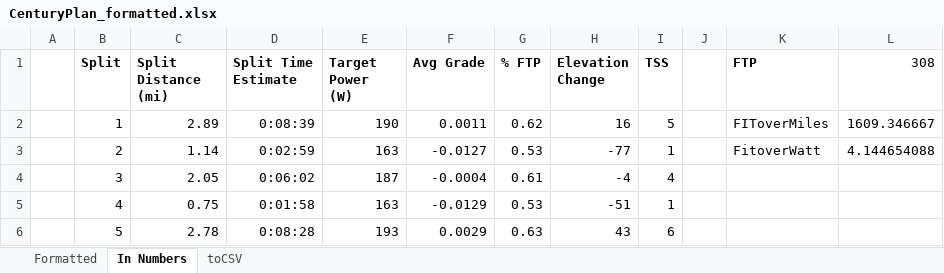
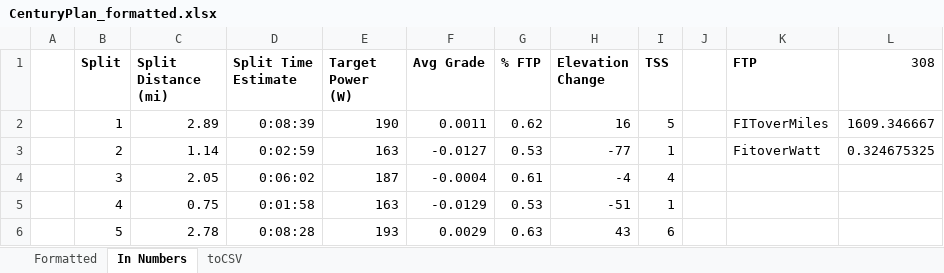
Before and after one commit to GregoryTNash/AmPowerGuide, an Excel workbook: CSV_Method/CenturyPlan_formatted.xlsx, sheet In Numbers, drawn as a sheet; only a part is shown; values as stored, in another font and other column widths than the file's, no borders; the diff names each change by its address in the sheet, - before the commit and + after, or states it on an @@ line.

```diff
--- a/CSV_Method/CenturyPlan_formatted.xlsx (sheet In Numbers)
+++ b/CSV_Method/CenturyPlan_formatted.xlsx (sheet In Numbers)
-L3 (308): 4.144654088
+L3 (308): 0.324675325
```
Also changed, not shown: sheet toCSV, 4 other files.
